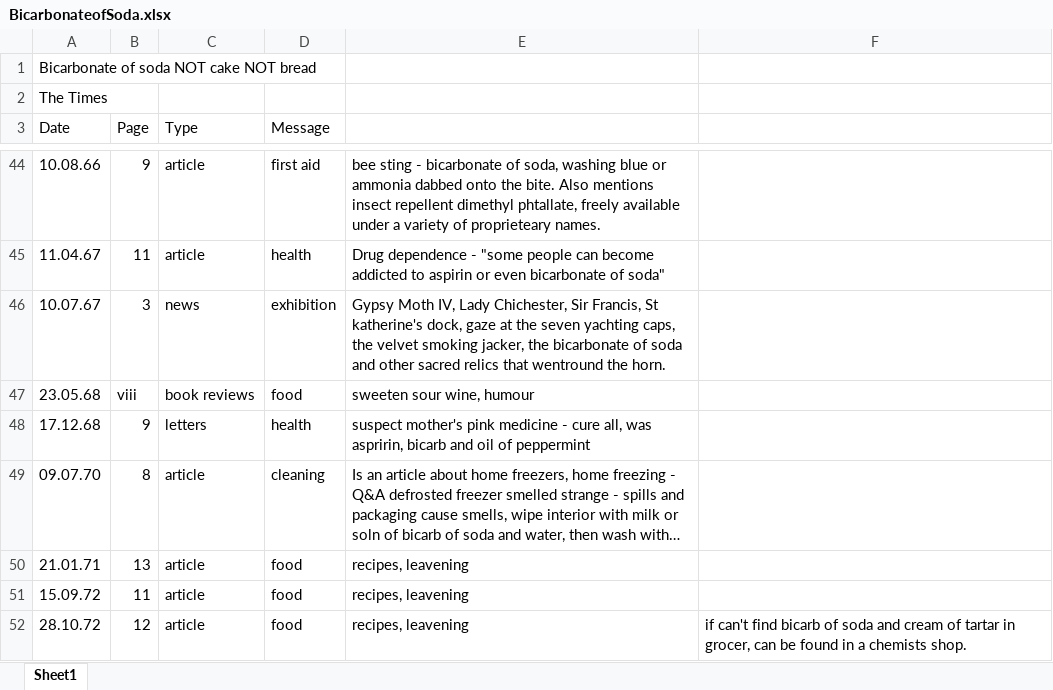
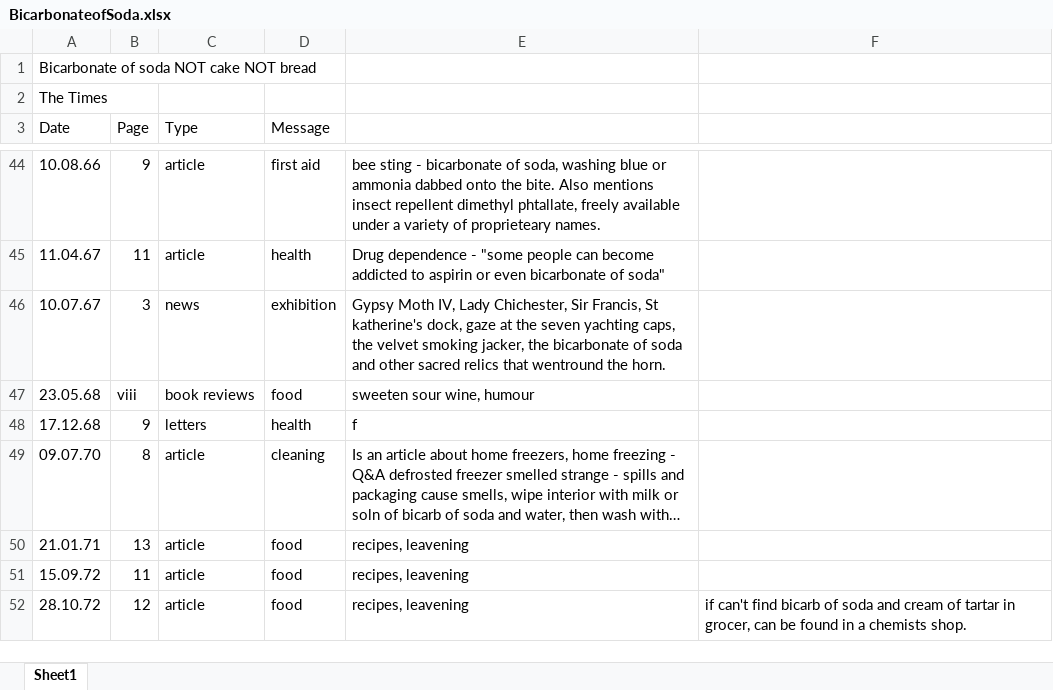
Before and after one commit to catrushmore/chemicals, an Excel workbook: work/BicarbSoda/BicarbonateofSoda.xlsx, sheet Sheet1, drawn as a sheet; only a part is shown, gaps mark what is left out; long unchanged cells end in …; values as stored, in another font and other column widths than the file's, no borders; the diff names each change by its address in the sheet, - before the commit and + after, or states it on an @@ line.

```diff
--- a/work/BicarbSoda/BicarbonateofSoda.xlsx (sheet Sheet1)
+++ b/work/BicarbSoda/BicarbonateofSoda.xlsx (sheet Sheet1)
-E48: suspect mother's pink medicine - cure all, was aspririn, bicarb and oil of peppermint
+E48: f
```
Also changed, not shown: work/BicarbSoda/GraunBicarb.xlsx, 11 other files.
